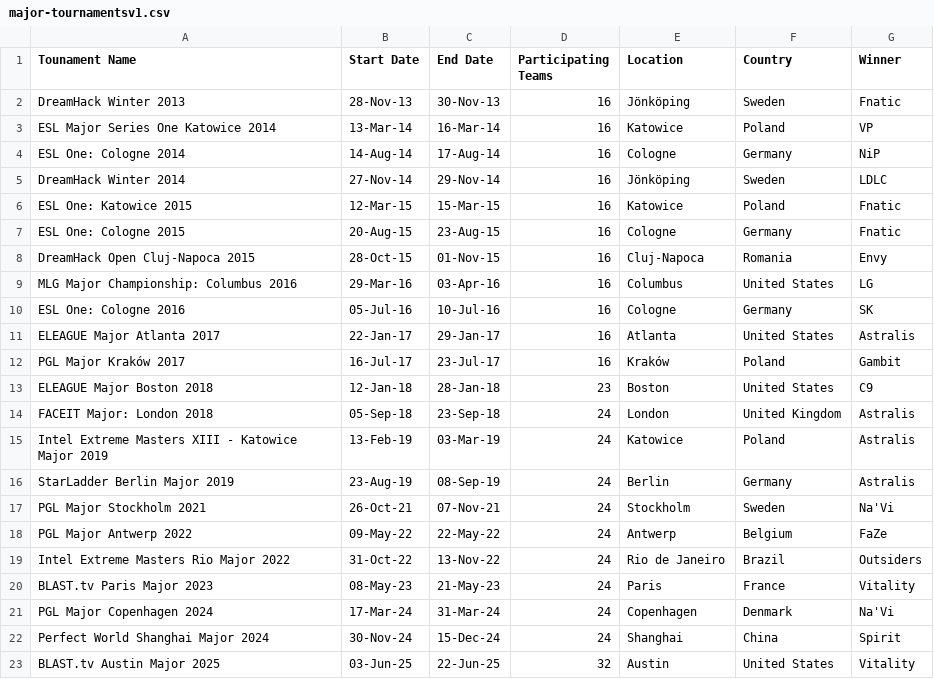
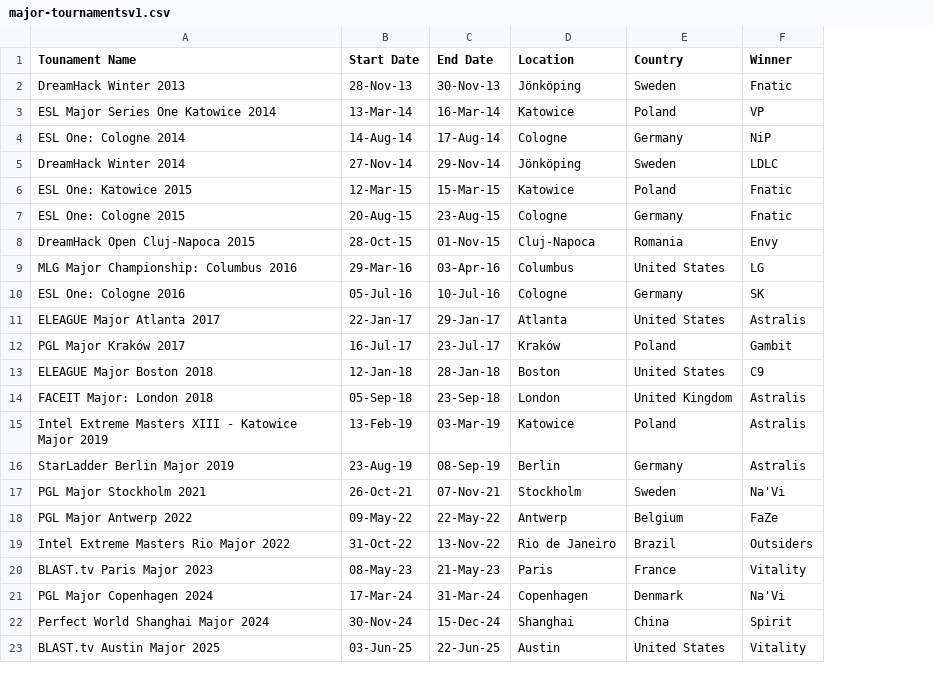
Before and after one commit to Edric-Teo/FIT-3179-HM2, a CSV file: major-tournamentsv1.csv, drawn as a sheet; the diff names each change by its address in the sheet, - before the commit and + after, or states it on an @@ line.

Commit message:
updated csv that removes non-important data

```diff
--- a/major-tournamentsv1.csv
+++ b/major-tournamentsv1.csv
-column D (Participating Teams), rows 2-23: 16 | 16 | 16 | 16 | 16 | 16 | 16 | 16 | 16 | 16 | 16 | 23 | 24 | 24 | 24 | 24 | 24 | 24 | 24 | 24 | 24 | 32
```
